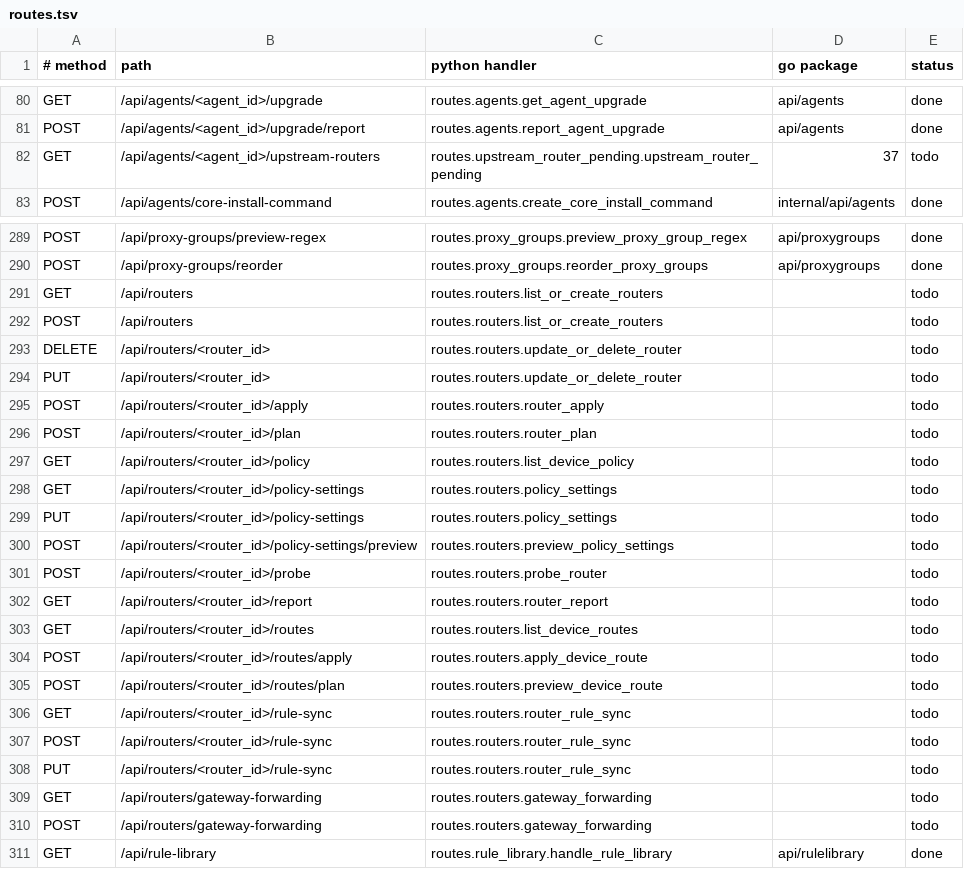
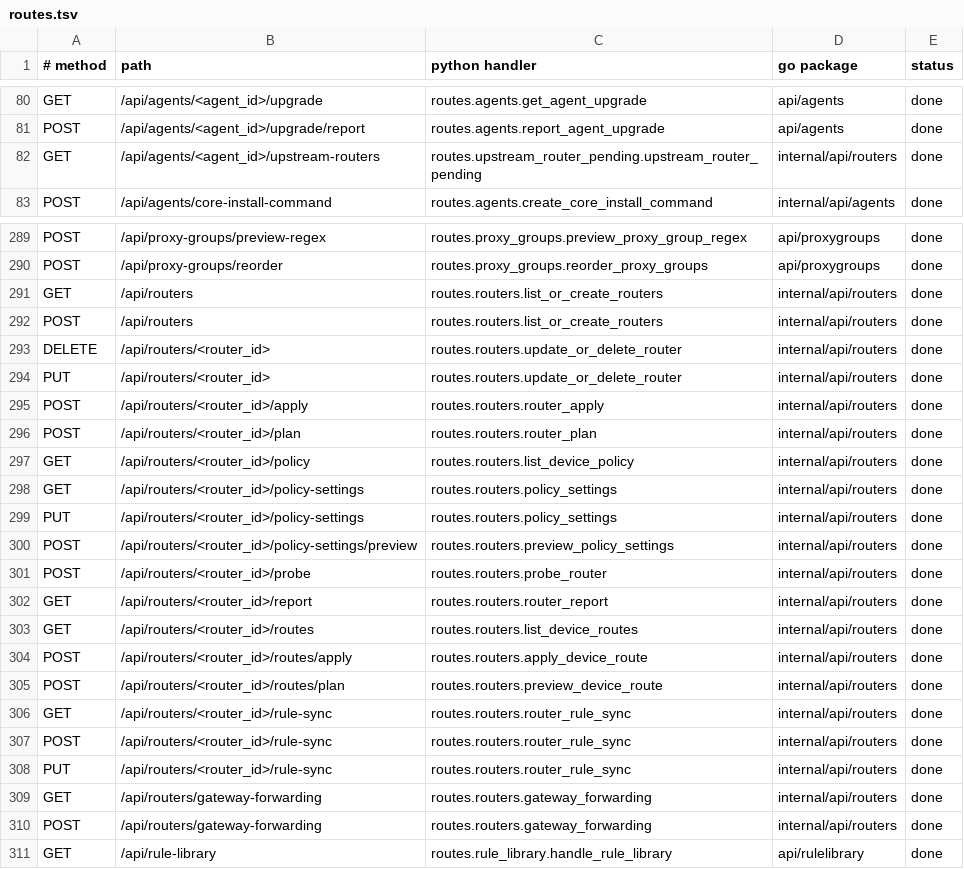
Before and after one commit to thsrite/configflow, a TSV file: server/parity/routes.tsv, drawn as a sheet; only a part is shown, gaps mark what is left out.

```diff
--- a/server/parity/routes.tsv
+++ b/server/parity/routes.tsv
@@ -81,3 +81,3 @@ GET	/api/agents/<agent_id>/upgrade	routes.agents.get_agent_upgrade	api/agents	do
 POST	/api/agents/<agent_id>/upgrade/report	routes.agents.report_agent_upgrade	api/agents	done
-GET	/api/agents/<agent_id>/upstream-routers	routes.upstream_router_pending.upstream_router_pending	37	todo
+GET	/api/agents/<agent_id>/upstream-routers	routes.upstream_router_pending.upstream_router_pending	internal/api/routers	done
 POST	/api/agents/core-install-command	routes.agents.create_core_install_command	internal/api/agents	done
@@ -290,22 +290,22 @@ POST	/api/proxy-groups/preview-regex	routes.proxy_groups.preview_proxy_group_reg
 POST	/api/proxy-groups/reorder	routes.proxy_groups.reorder_proxy_groups	api/proxygroups	done
-GET	/api/routers	routes.routers.list_or_create_routers		todo
-POST	/api/routers	routes.routers.list_or_create_routers		todo
-DELETE	/api/routers/<router_id>	routes.routers.update_or_delete_router		todo
-PUT	/api/routers/<router_id>	routes.routers.update_or_delete_router		todo
-POST	/api/routers/<router_id>/apply	routes.routers.router_apply		todo
-POST	/api/routers/<router_id>/plan	routes.routers.router_plan		todo
-GET	/api/routers/<router_id>/policy	routes.routers.list_device_policy		todo
-GET	/api/routers/<router_id>/policy-settings	routes.routers.policy_settings		todo
-PUT	/api/routers/<router_id>/policy-settings	routes.routers.policy_settings		todo
-POST	/api/routers/<router_id>/policy-settings/preview	routes.routers.preview_policy_settings		todo
-POST	/api/routers/<router_id>/probe	routes.routers.probe_router		todo
-GET	/api/routers/<router_id>/report	routes.routers.router_report		todo
-GET	/api/routers/<router_id>/routes	routes.routers.list_device_routes		todo
-POST	/api/routers/<router_id>/routes/apply	routes.routers.apply_device_route		todo
-POST	/api/routers/<router_id>/routes/plan	routes.routers.preview_device_route		todo
-GET	/api/routers/<router_id>/rule-sync	routes.routers.router_rule_sync		todo
-POST	/api/routers/<router_id>/rule-sync	routes.routers.router_rule_sync		todo
-PUT	/api/routers/<router_id>/rule-sync	routes.routers.router_rule_sync		todo
-GET	/api/routers/gateway-forwarding	routes.routers.gateway_forwarding		todo
-POST	/api/routers/gateway-forwarding	routes.routers.gateway_forwarding		todo
+GET	/api/routers	routes.routers.list_or_create_routers	internal/api/routers	done
+POST	/api/routers	routes.routers.list_or_create_routers	internal/api/routers	done
+DELETE	/api/routers/<router_id>	routes.routers.update_or_delete_router	internal/api/routers	done
+PUT	/api/routers/<router_id>	routes.routers.update_or_delete_router	internal/api/routers	done
+POST	/api/routers/<router_id>/apply	routes.routers.router_apply	internal/api/routers	done
+POST	/api/routers/<router_id>/plan	routes.routers.router_plan	internal/api/routers	done
+GET	/api/routers/<router_id>/policy	routes.routers.list_device_policy	internal/api/routers	done
+GET	/api/routers/<router_id>/policy-settings	routes.routers.policy_settings	internal/api/routers	done
+PUT	/api/routers/<router_id>/policy-settings	routes.routers.policy_settings	internal/api/routers	done
+POST	/api/routers/<router_id>/policy-settings/preview	routes.routers.preview_policy_settings	internal/api/routers	done
+POST	/api/routers/<router_id>/probe	routes.routers.probe_router	internal/api/routers	done
+GET	/api/routers/<router_id>/report	routes.routers.router_report	internal/api/routers	done
+GET	/api/routers/<router_id>/routes	routes.routers.list_device_routes	internal/api/routers	done
+POST	/api/routers/<router_id>/routes/apply	routes.routers.apply_device_route	internal/api/routers	done
+POST	/api/routers/<router_id>/routes/plan	routes.routers.preview_device_route	internal/api/routers	done
+GET	/api/routers/<router_id>/rule-sync	routes.routers.router_rule_sync	internal/api/routers	done
+POST	/api/routers/<router_id>/rule-sync	routes.routers.router_rule_sync	internal/api/routers	done
+PUT	/api/routers/<router_id>/rule-sync	routes.routers.router_rule_sync	internal/api/routers	done
+GET	/api/routers/gateway-forwarding	routes.routers.gateway_forwarding	internal/api/routers	done
+POST	/api/routers/gateway-forwarding	routes.routers.gateway_forwarding	internal/api/routers	done
 GET	/api/rule-library	routes.rule_library.handle_rule_library	api/rulelibrary	done
```
Also changed, not shown: 24 other files.
